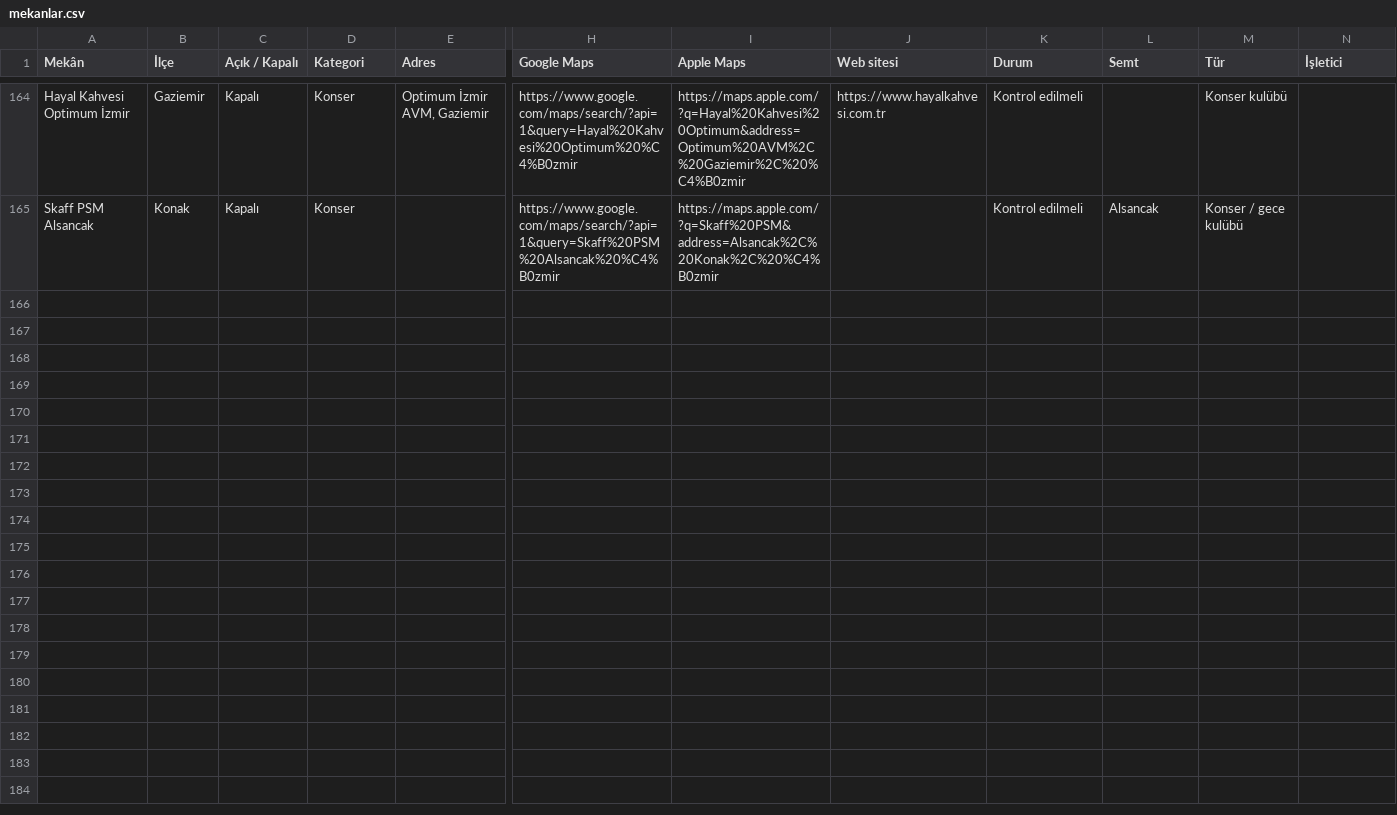
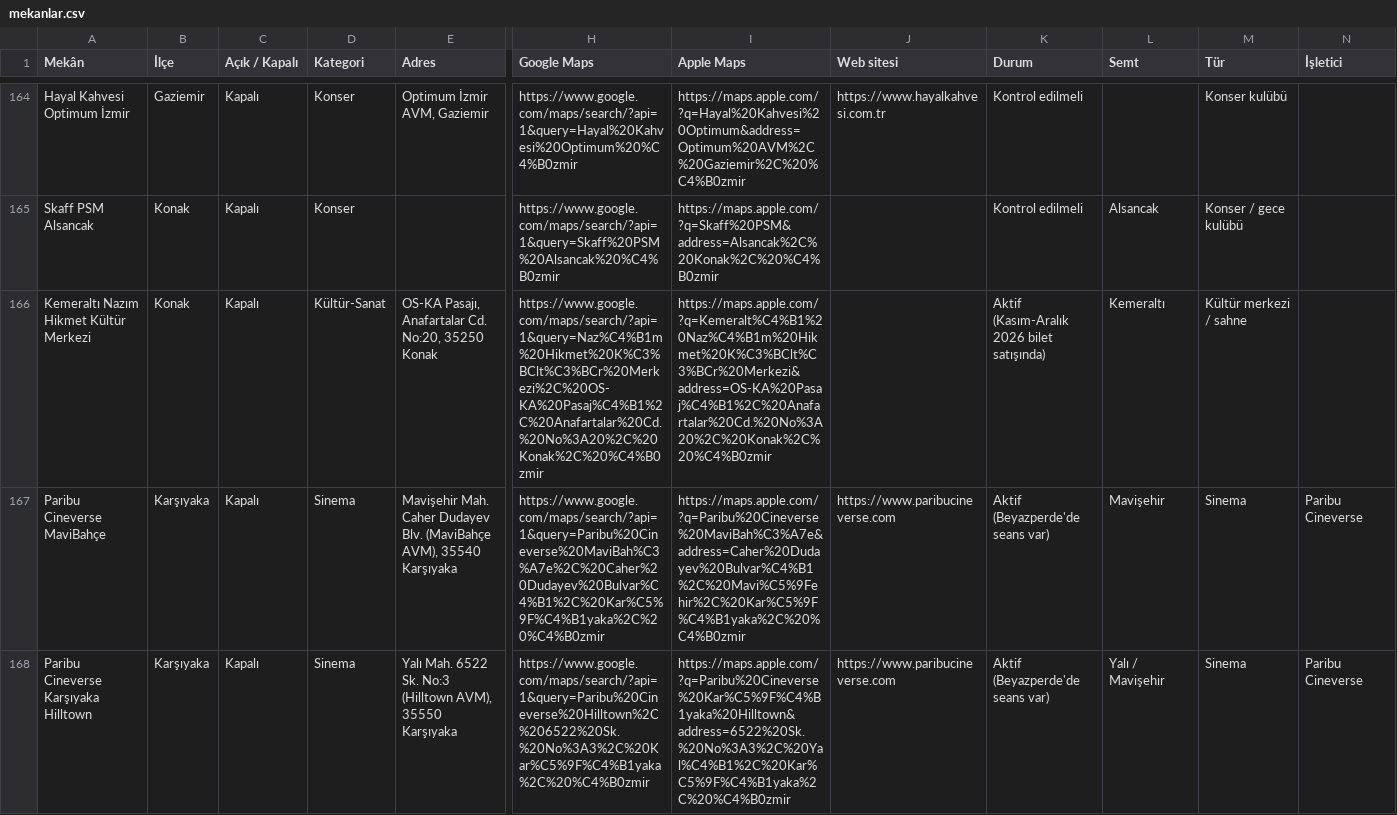
Before and after one commit to kemalozen71-urla/cumbus-veri, a CSV file: mekanlar.csv, drawn as a sheet; only a part is shown, gaps mark what is left out; rows hold the shown columns only; the diff names each change by its address in the sheet, - before the commit and + after, or states it on an @@ line.

```diff
--- a/mekanlar.csv
+++ b/mekanlar.csv
+row 166: Kemeraltı Nazım Hikmet Kültür Merkezi | Konak | Kapalı | Kültür-Sanat | OS-KA Pasajı, Anafartalar Cd. No:20, 35250 Konak | https://www.google.com/maps/search/?api=1&query=Naz%C4%B1m%20Hikmet%20K%C3%BClt%C3%BCr%20Merkezi%2C%20OS-KA%20Pasaj%C4%B1%2C%20Anafartalar%20Cd.%20No%3A20%2C%20Konak%2C%20%C4%B0zmir | https://maps.apple.com/?q=Kemeralt%C4%B1%20Naz%C4%B1m%20Hikmet%20K%C3%BClt%C3%BCr%20Merkezi&address=OS-KA%20Pasaj%C4%B1%2C%20Anafartalar%20Cd.%20No%3A20%2C%20Konak%2C%20%C4%B0zmir |  | Aktif (Kasım-Aralık 2026 bilet satışında) | Kemeraltı | Kültür merkezi / sahne
+row 167: Paribu Cineverse MaviBahçe | Karşıyaka | Kapalı | Sinema | Mavişehir Mah. Caher Dudayev Blv. (MaviBahçe AVM), 35540 Karşıyaka | https://www.google.com/maps/search/?api=1&query=Paribu%20Cineverse%20MaviBah%C3%A7e%2C%20Caher%20Dudayev%20Bulvar%C4%B1%2C%20Kar%C5%9F%C4%B1yaka%2C%20%C4%B0zmir | https://maps.apple.com/?q=Paribu%20Cineverse%20MaviBah%C3%A7e&address=Caher%20Dudayev%20Bulvar%C4%B1%2C%20Mavi%C5%9Fehir%2C%20Kar%C5%9F%C4%B1yaka%2C%20%C4%B0zmir | https://www.paribucineverse.com | Aktif (Beyazperde'de seans var) | Mavişehir | Sinema | Paribu Cineverse
+row 168: Paribu Cineverse Karşıyaka Hilltown | Karşıyaka | Kapalı | Sinema | Yalı Mah. 6522 Sk. No:3 (Hilltown AVM), 35550 Karşıyaka | https://www.google.com/maps/search/?api=1&query=Paribu%20Cineverse%20Hilltown%2C%206522%20Sk.%20No%3A3%2C%20Kar%C5%9F%C4%B1yaka%2C%20%C4%B0zmir | https://maps.apple.com/?q=Paribu%20Cineverse%20Kar%C5%9F%C4%B1yaka%20Hilltown&address=6522%20Sk.%20No%3A3%2C%20Yal%C4%B1%2C%20Kar%C5%9F%C4%B1yaka%2C%20%C4%B0zmir | https://www.paribucineverse.com | Aktif (Beyazperde'de seans var) | Yalı / Mavişehir | Sinema | Paribu Cineverse
```
Also changed, not shown: kaynaklar.csv, 2 other files.
